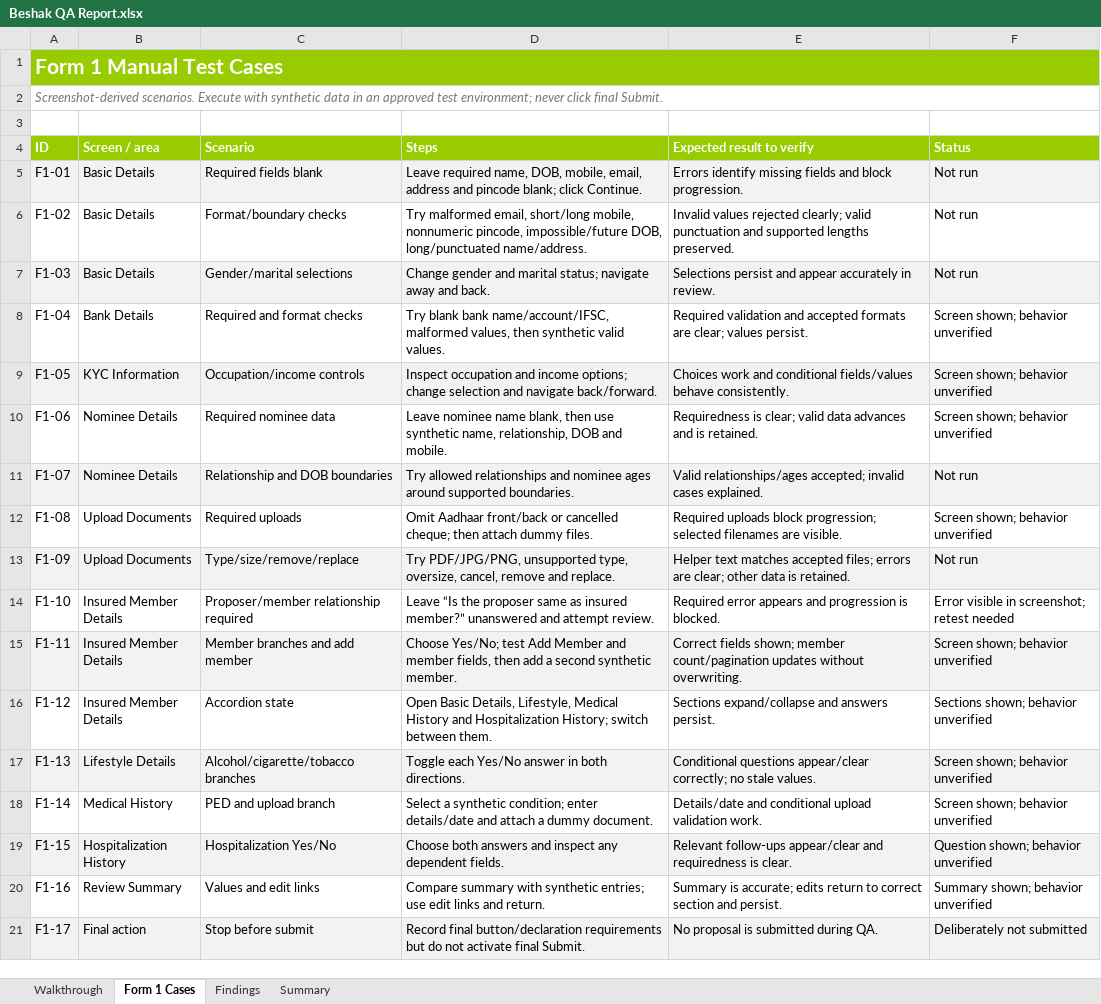
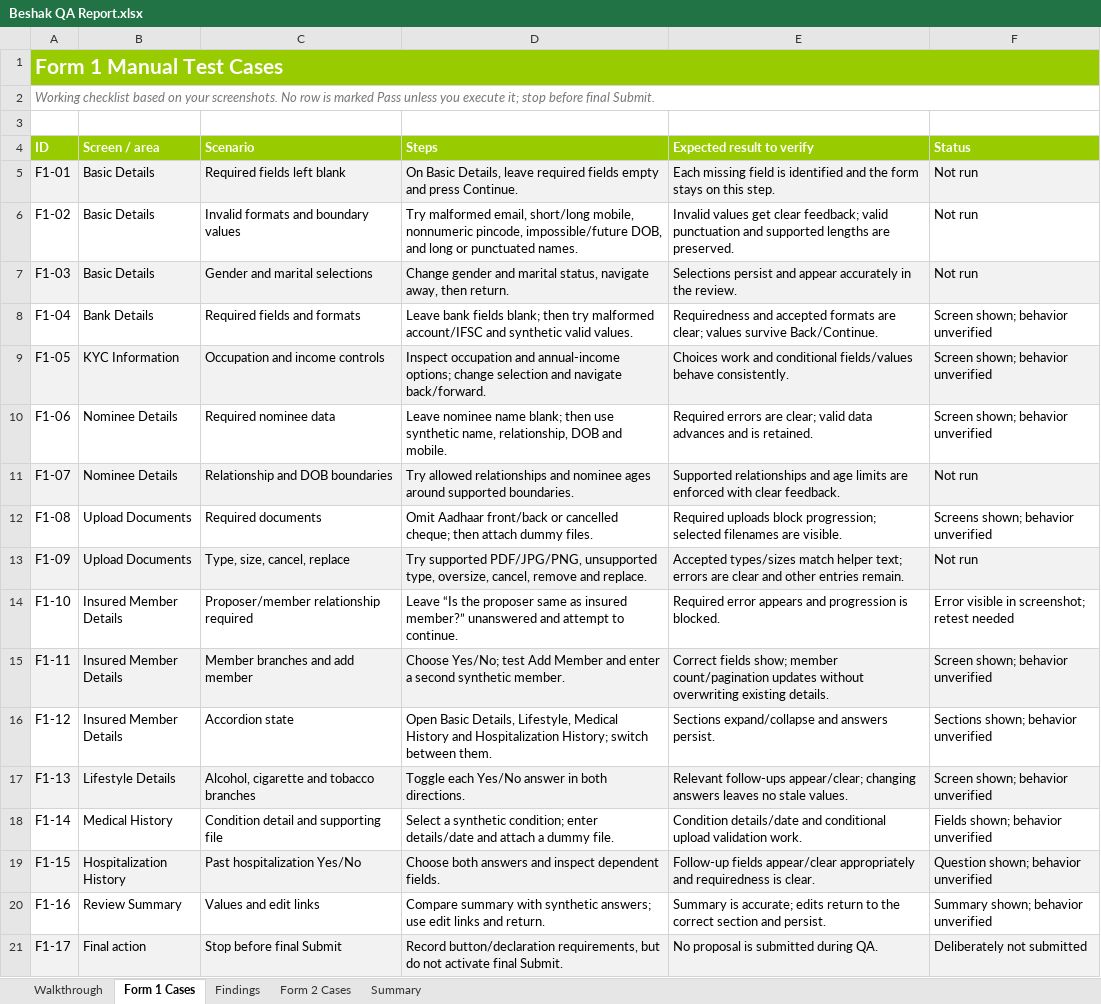
Before and after one commit to arjun187456/beshak-proposal-form-qa, an Excel workbook: Beshak QA Report.xlsx, sheet Form 1 Cases, drawn as a sheet; values as stored, in another font and other column widths than the file's, no borders; the diff names each change by its address in the sheet, - before the commit and + after, or states it on an @@ line.

Commit message:
Expand QA spreadsheet with both form cases

```diff
--- a/Beshak QA Report.xlsx (sheet Form 1 Cases)
+++ b/Beshak QA Report.xlsx (sheet Form 1 Cases)
+sheet tab: Form 2 Cases
-A2 (ID): Screenshot-derived scenarios. Execute with synthetic data in an approved test environment; never click final Submit.
+A2 (ID): Working checklist based on your screenshots. No row is marked Pass unless you execute it; stop before final Submit.
-C5 (Scenario): Required fields blank
+C5 (Scenario): Required fields left blank
-D5 (Steps): Leave required name, DOB, mobile, email, address and pincode blank; click Continue.
+D5 (Steps): On Basic Details, leave required fields empty and press Continue.
-E5 (Expected result to verify): Errors identify missing fields and block progression.
+E5 (Expected result to verify): Each missing field is identified and the form stays on this step.
-C6 (Scenario): Format/boundary checks
+C6 (Scenario): Invalid formats and boundary values
-D6 (Steps): …impossible/future DOB, long/punctuated name/address.
+D6 (Steps): …impossible/future DOB, and long or punctuated names.
-E6 (Expected result to verify): Invalid values rejected clearly; valid punctuation and supported lengths preserved.
+E6 (Expected result to verify): Invalid values get clear feedback; valid punctuation and supported lengths are preserved.
-C7 (Scenario): Gender/marital selections
+C7 (Scenario): Gender and marital selections
-D7 (Steps): …and marital status; navigate away and back.
+D7 (Steps): …and marital status, navigate away, then return.
-E7 (Expected result to verify): …accurately in review.
+E7 (Expected result to verify): …accurately in the review.
-C8 (Scenario): Required and format checks
+C8 (Scenario): Required fields and formats
-D8 (Steps): Try blank bank name/account/IFSC, malformed values, then synthetic valid…
+D8 (Steps): Leave bank fields blank; then try malformed account/IFSC and synthetic valid…
-E8 (Expected result to verify): Required validation and accepted formats are clear; values persist.
+E8 (Expected result to verify): Requiredness and accepted formats are clear; values survive Back/Continue.
-C9 (Scenario): Occupation/income controls
+C9 (Scenario): Occupation and income controls
-D9 (Steps): …occupation and income options; change…
+D9 (Steps): …occupation and annual-income options; change…
-D10 (Steps): …nominee name blank, then use…
+D10 (Steps): …nominee name blank; then use…
-E10 (Expected result to verify): Requiredness is clear; valid…
+E10 (Expected result to verify): Required errors are clear; valid…
-E11 (Expected result to verify): Valid relationships/ages accepted; invalid cases explained.
+E11 (Expected result to verify): Supported relationships and age limits are enforced with clear feedback.
-C12 (Scenario): Required uploads
+C12 (Scenario): Required documents
-F12 (Status): Screen shown; behavior unverified
+F12 (Status): Screens shown; behavior unverified
-C13 (Scenario): Type/size/remove/replace
+C13 (Scenario): Type, size, cancel, replace
-D13 (Steps): Try PDF/JPG/PNG, unsupported…
+D13 (Steps): Try supported PDF/JPG/PNG, unsupported…
-E13 (Expected result to verify): Helper text matches accepted files; errors are clear; other data is retained.
+E13 (Expected result to verify): Accepted types/sizes match helper text; errors are clear and other entries remain.
-D14 (Steps): …and attempt review.
+D14 (Steps): …and attempt to continue.
-D15 (Steps): …Member and member fields, then add a second…
+D15 (Steps): …Member and enter a second…
-E15 (Expected result to verify): Correct fields shown; member count/pagination updates without overwriting.
+E15 (Expected result to verify): Correct fields show; member count/pagination updates without overwriting existing details.
-C17 (Scenario): Alcohol/cigarette/tobacco branches
+C17 (Scenario): Alcohol, cigarette and tobacco branches
-E17 (Expected result to verify): Conditional questions appear/clear correctly; no stale…
+E17 (Expected result to verify): Relevant follow-ups appear/clear; changing answers leaves no stale…
-C18 (Scenario): PED and upload branch
+C18 (Scenario): Condition detail and supporting file
-D18 (Steps): …a dummy document.
+D18 (Steps): …a dummy file.
-E18 (Expected result to verify): Details/date and conditional…
+E18 (Expected result to verify): Condition details/date and conditional…
-F18 (Status): Screen shown; behavior unverified
+F18 (Status): Fields shown; behavior unverified
-C19 (Scenario): Hospitalization Yes/No
+C19 (Scenario): Past hospitalization Yes/No
-D19 (Steps): …and inspect any dependent fields.
+D19 (Steps): …and inspect dependent fields.
-E19 (Expected result to verify): Relevant follow-ups appear/clear and requiredness…
+E19 (Expected result to verify): Follow-up fields appear/clear appropriately and requiredness…
-D20 (Steps): …with synthetic entries; use edit…
+D20 (Steps): …with synthetic answers; use edit…
-E20 (Expected result to verify): …return to correct section…
+E20 (Expected result to verify): …return to the correct section…
-C21 (Scenario): Stop before submit
+C21 (Scenario): Stop before final Submit
-D21 (Steps): Record final button/declaration requirements but do…
+D21 (Steps): Record button/declaration requirements, but do…
```
Also changed, not shown: sheet Findings, sheet Summary.
